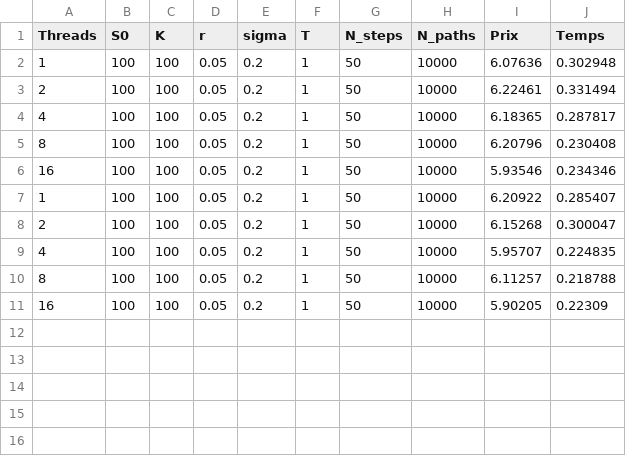
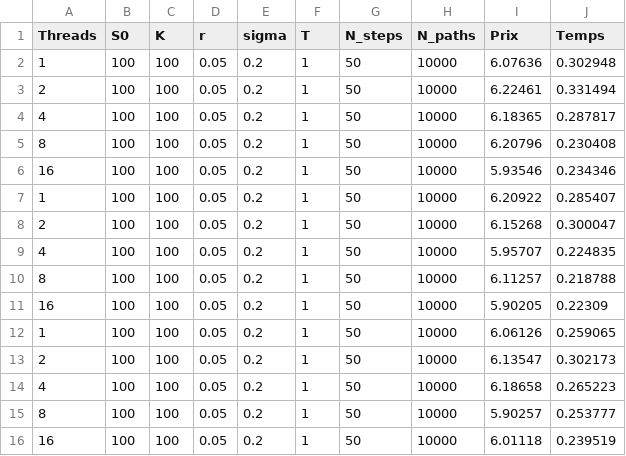
Before and after one commit to FlorianBarbe/lsmc-openmp, a CSV file: python/resultats_lsmc.csv, drawn as a sheet.

Commit message:
MaJ de resultats_lsmc.csv

```diff
--- a/python/resultats_lsmc.csv
+++ b/python/resultats_lsmc.csv
@@ -11 +11,6 @@ Threads,S0,K,r,sigma,T,N_steps,N_paths,Prix,Temps
 16,100,100,0.05,0.2,1,50,10000,5.90205,0.22309
+1,100,100,0.05,0.2,1,50,10000,6.06126,0.259065
+2,100,100,0.05,0.2,1,50,10000,6.13547,0.302173
+4,100,100,0.05,0.2,1,50,10000,6.18658,0.265223
+8,100,100,0.05,0.2,1,50,10000,5.90257,0.253777
+16,100,100,0.05,0.2,1,50,10000,6.01118,0.239519
```
Also changed, not shown: 2 other files.
